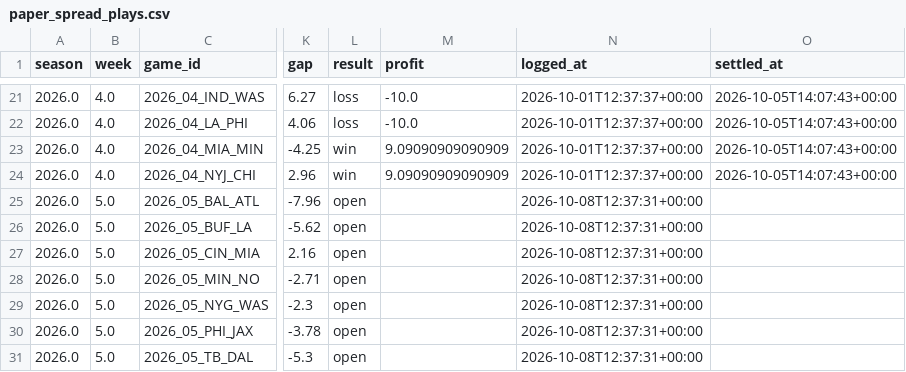
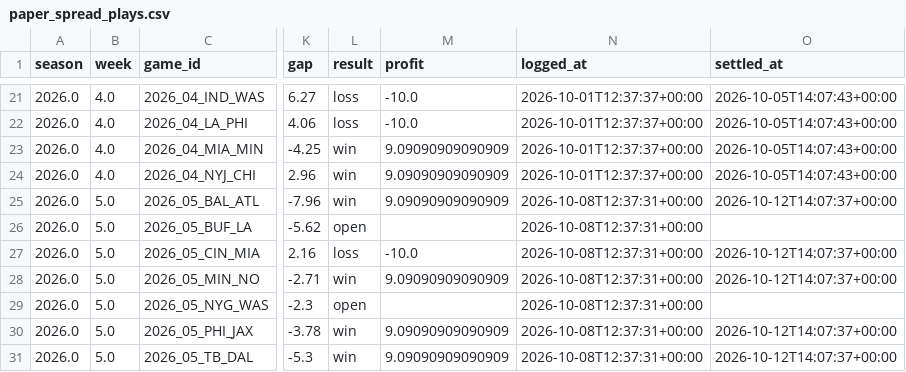
Before and after one commit to JimmyMick/nfl-pickem, a CSV file: predictions/cloud/paper_spread_plays.csv, drawn as a sheet; only a part is shown, gaps mark what is left out; the diff names each change by its address in the sheet, - before the commit and + after, or states it on an @@ line.

```diff
--- a/predictions/cloud/paper_spread_plays.csv
+++ b/predictions/cloud/paper_spread_plays.csv
-L25 (result): open
+L25 (result): win
-M25 (profit): (empty)
+M25 (profit): 9.09090909090909
-O25 (settled_at): (empty)
+O25 (settled_at): 2026-10-12T14:07:37+00:00
-L27 (result): open
+L27 (result): loss
-M27 (profit): (empty)
+M27 (profit): -10.0
-O27:O28 (settled_at): (empty)
+O27:O28 (settled_at): 2026-10-12T14:07:37+00:00
-L28 (result): open
+L28 (result): win
-M28 (profit): (empty)
+M28 (profit): 9.09090909090909
-L30:L31 (result): open
+L30:L31 (result): win
-M30:M31 (profit): (empty)
+M30:M31 (profit): 9.09090909090909
-O30:O31 (settled_at): (empty)
+O30:O31 (settled_at): 2026-10-12T14:07:37+00:00
```
Also changed, not shown: predictions/cloud/graded_games.csv, predictions/cloud/paper_nonelo_plays.csv, 4 other files.
